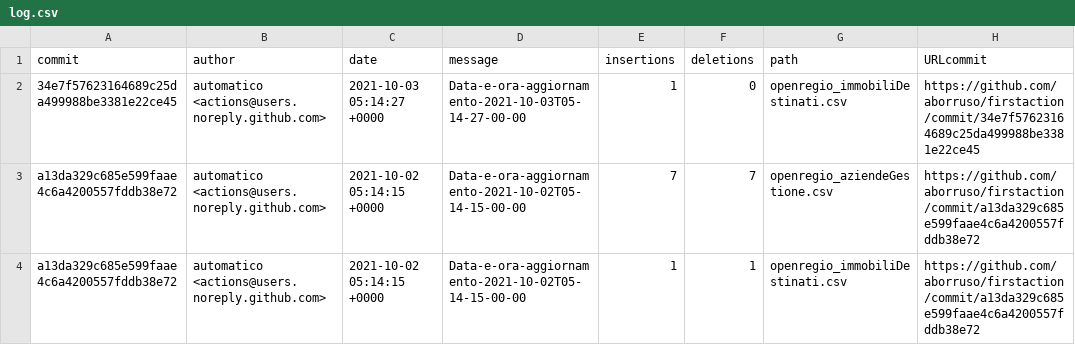
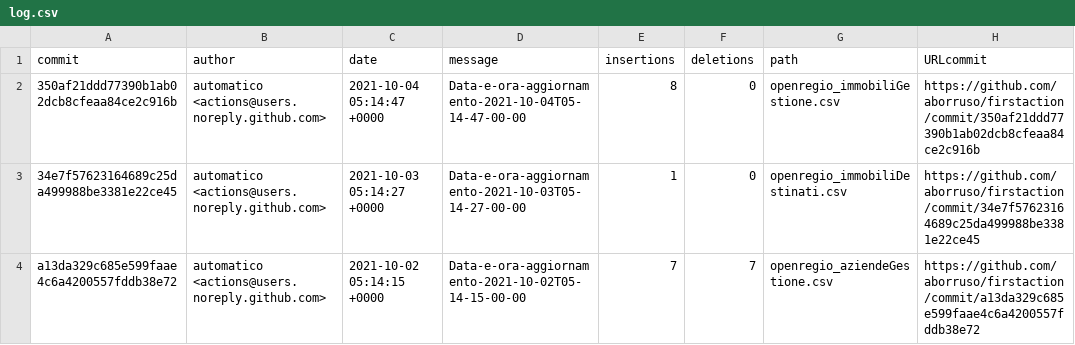
Before and after one commit to aborruso/firstaction, a CSV file: processing/log.csv, drawn as a sheet; only a part is shown; the shorter side is filled out with more unchanged rows.

```diff
--- a/processing/log.csv
+++ b/processing/log.csv
@@ -1,2 +1,3 @@
 commit,author,date,message,insertions,deletions,path,URLcommit
+350af21ddd77390b1ab02dcb8cfeaa84ce2c916b,automatico <actions@users.noreply.github.com>,2021-10-04 05:14:47 +0000,Data-e-ora-aggiornamento-2021-10-04T05-14-47-00-00,8,0,openregio_immobiliGestione.csv,https://github.com/aborruso/firstaction/commit/350af21ddd77390b1ab02dcb8cfeaa84ce2c916b
 34e7f57623164689c25da499988be3381e22ce45,automatico <actions@users.noreply.github.com>,2021-10-03 05:14:27 +0000,Data-e-ora-aggiornamento-2021-10-03T05-14-27-00-00,1,0,openregio_immobiliDestinati.csv,https://github.com/aborruso/firstaction/commit/34e7f57623164689c25da499988be3381e22ce45
```
Also changed, not shown: openregio_procedureGestione.csv, 3 other files.
